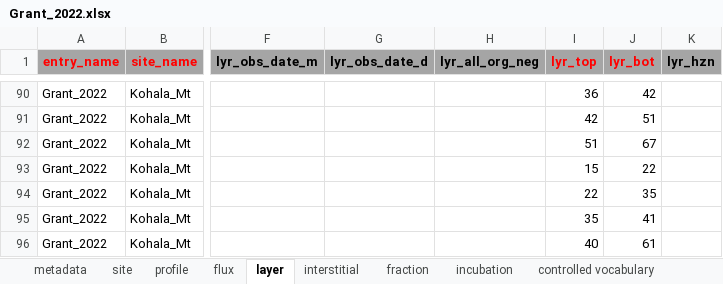
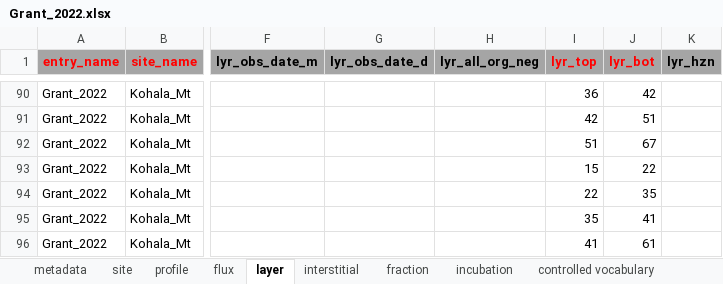
Before and after one commit to SophievF/ISRaD, an Excel workbook: ISRaD_data_files/Grant_2022.xlsx, sheet layer, drawn as a sheet; only a part is shown, gaps mark what is left out; values as stored, in another font and other column widths than the file's, no borders; the diff names each change by its address in the sheet, - before the commit and + after, or states it on an @@ line.

Commit message:
fixed depth error

```diff
--- a/ISRaD_data_files/Grant_2022.xlsx (sheet layer)
+++ b/ISRaD_data_files/Grant_2022.xlsx (sheet layer)
-I96 (lyr_top): 40
+I96 (lyr_top): 41
```
